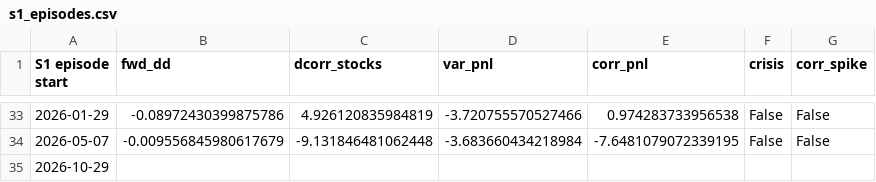
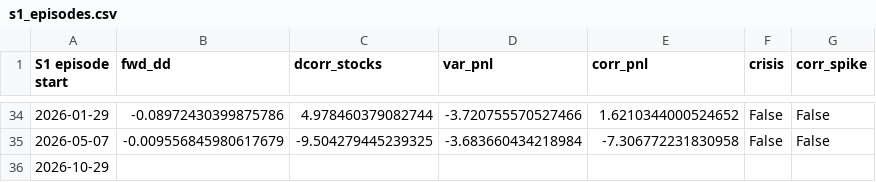
Before and after one commit to Jojolap1/quant-finance-projects, a CSV file: trade-ideas/01-long-correlation/s1_episodes.csv, drawn as a sheet; only a part is shown, gaps mark what is left out; the diff covers the shown part only.

```diff
--- a/trade-ideas/01-long-correlation/s1_episodes.csv
+++ b/trade-ideas/01-long-correlation/s1_episodes.csv
@@ -33,3 +34,3 @@ S1 episode start,fwd_dd,dcorr_stocks,var_pnl,corr_pnl,crisis,corr_spike
-2026-01-29,-0.08972430399875786,4.926120835984819,-3.720755570527466,0.974283733956538,False,False
-2026-05-07,-0.009556845980617679,-9.131846481062448,-3.683660434218984,-7.6481079072339195,False,False
+2026-01-29,-0.08972430399875786,4.978460379082744,-3.720755570527466,1.6210344000524652,False,False
+2026-05-07,-0.009556845980617679,-9.504279445239325,-3.683660434218984,-7.306772231830958,False,False
 2026-10-29,,,,,,
```
Also changed, not shown: 7 added rows, 6 removed rows and 50 edited cells elsewhere in this file, trade-ideas/01-long-correlation/s1s_episodes.csv, trade-ideas/01-long-correlation/snapshot_component_vols.csv, 11 other files.
